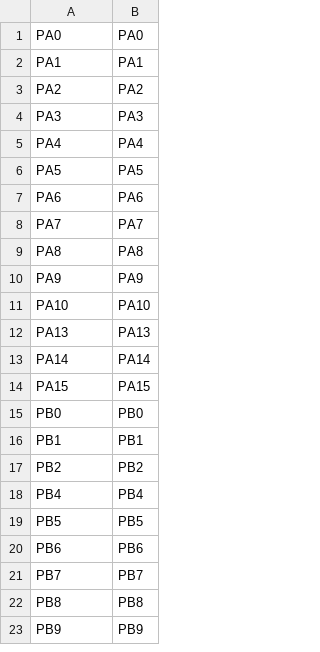
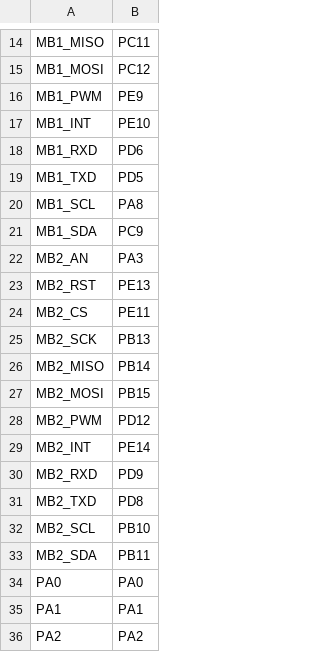
Before and after one commit to rolandvs/CLICKER2, a CSV file: pins.csv, drawn as a sheet; only a part is shown, gaps mark what is left out; the shorter side is filled out with more unchanged rows; the diff covers the shown part only.

Commit message:
Moved around the labels and added some for the mikroe modules

```diff
--- a/pins.csv
+++ b/pins.csv
@@ -1 +14,21 @@
+MB1_MISO,PC11
+MB1_MOSI,PC12
+MB1_PWM,PE9
+MB1_INT,PE10
+MB1_RXD,PD6
+MB1_TXD,PD5
+MB1_SCL,PA8
+MB1_SDA,PC9
+MB2_AN,PA3
+MB2_RST,PE13
+MB2_CS,PE11
+MB2_SCK,PB13
+MB2_MISO,PB14
+MB2_MOSI,PB15
+MB2_PWM,PD12
+MB2_INT,PE14
+MB2_RXD,PD9
+MB2_TXD,PD8
+MB2_SCL,PB10
+MB2_SDA,PB11
 PA0,PA0
```
Also changed, not shown: 4 added rows and 9 moved rows elsewhere in this file.
